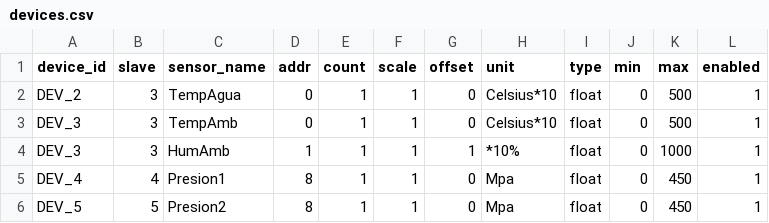
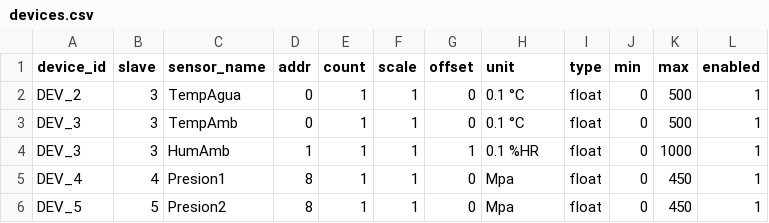
Before and after one commit to choarf/Akvo_Green, a CSV file: config_data/devices.csv, drawn as a sheet.

Commit message:
update units

```diff
--- a/config_data/devices.csv
+++ b/config_data/devices.csv
@@ -1,5 +1,5 @@
 device_id,slave,sensor_name,addr,count,scale,offset,unit,type,min,max,enabled
-DEV_2,3,TempAgua,0,1,1,0,Celsius*10,float,0,500,1
-DEV_3,3,TempAmb,0,1,1,0,Celsius*10,float,0,500,1
-DEV_3,3,HumAmb,1,1,1,1,*10%,float,0,1000,1
+DEV_2,3,TempAgua,0,1,1,0,0.1 °C,float,0,500,1
+DEV_3,3,TempAmb,0,1,1,0,0.1 °C,float,0,500,1
+DEV_3,3,HumAmb,1,1,1,1,0.1 %HR,float,0,1000,1
 DEV_4,4,Presion1,8,1,1,0,Mpa,float,0,450,1
```
Also changed, not shown: 1 other file.
